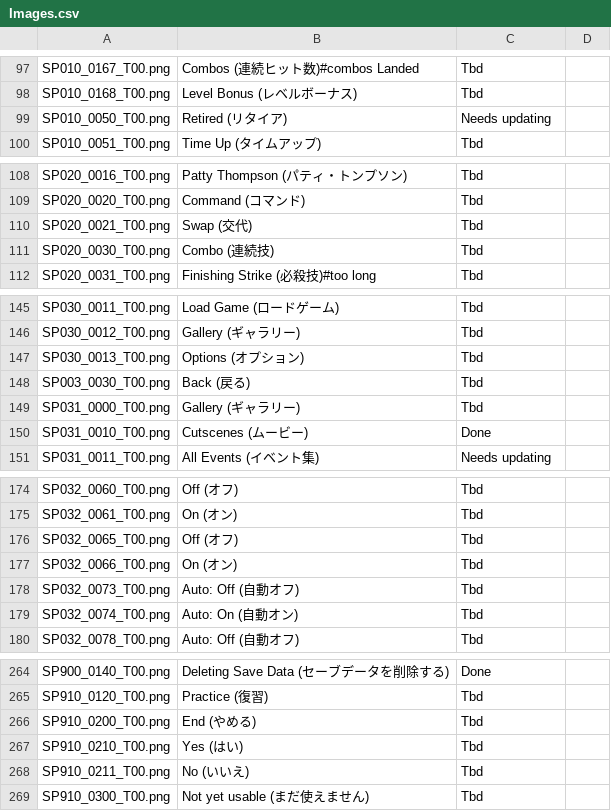
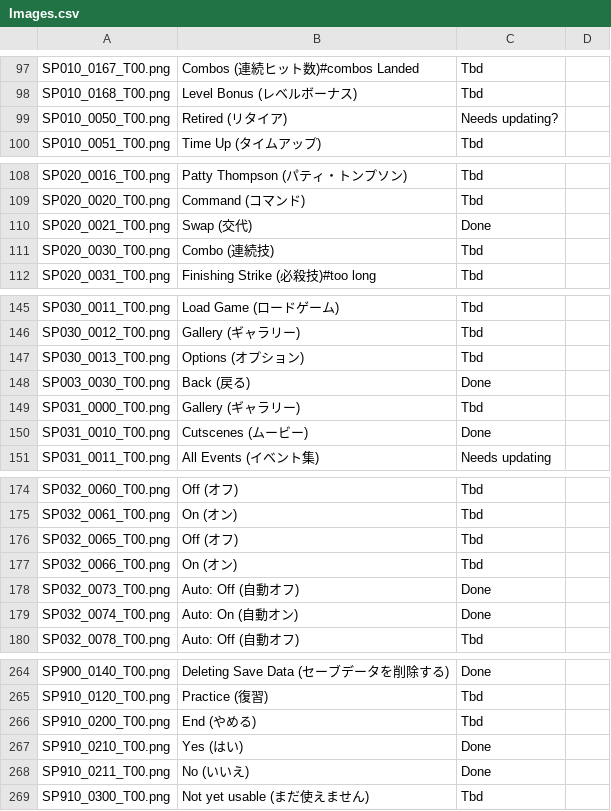
Before and after one commit to AGTTeam/MonoPriData, a CSV file: Images.csv, drawn as a sheet; only a part is shown, gaps mark what is left out; the diff covers the shown part only.

```diff
--- a/Images.csv
+++ b/Images.csv
@@ -98,3 +98,3 @@ SP010_0167_T00.png,Combos (連続ヒット数)#combos Landed,Tbd
 SP010_0168_T00.png,Level Bonus (レベルボーナス),Tbd
-SP010_0050_T00.png,Retired (リタイア),Needs updating
+SP010_0050_T00.png,Retired (リタイア),Needs updating?
 SP010_0051_T00.png,Time Up (タイムアップ),Tbd
@@ -109,3 +109,3 @@ SP020_0016_T00.png,Patty Thompson (パティ・トンプソン),Tbd
 SP020_0020_T00.png,Command (コマンド),Tbd
-SP020_0021_T00.png,Swap (交代),Tbd
+SP020_0021_T00.png,Swap (交代),Done
 SP020_0030_T00.png,Combo (連続技),Tbd
@@ -147,3 +147,3 @@ SP030_0012_T00.png,Gallery (ギャラリー),Tbd
 SP030_0013_T00.png,Options (オプション),Tbd
-SP003_0030_T00.png,Back (戻る),Tbd
+SP003_0030_T00.png,Back (戻る),Done
 SP031_0000_T00.png,Gallery (ギャラリー),Tbd
@@ -177,4 +177,4 @@ SP032_0065_T00.png,Off (オフ),Tbd
 SP032_0066_T00.png,On (オン),Tbd
-SP032_0073_T00.png,Auto: Off (自動オフ),Tbd
-SP032_0074_T00.png,Auto: On (自動オン),Tbd
+SP032_0073_T00.png,Auto: Off (自動オフ),Done
+SP032_0074_T00.png,Auto: On (自動オン),Done
 SP032_0078_T00.png,Auto: Off (自動オフ),Tbd
@@ -266,4 +266,4 @@ SP910_0120_T00.png,Practice (復習),Tbd
 SP910_0200_T00.png,End (やめる),Tbd
-SP910_0210_T00.png,Yes (はい),Tbd
-SP910_0211_T00.png,No (いいえ),Tbd
+SP910_0210_T00.png,Yes (はい),Done
+SP910_0211_T00.png,No (いいえ),Done
 SP910_0300_T00.png,Not yet usable (まだ使えません),Tbd
```
Also changed, not shown: 29 edited cells elsewhere in this file, 2 other files.
